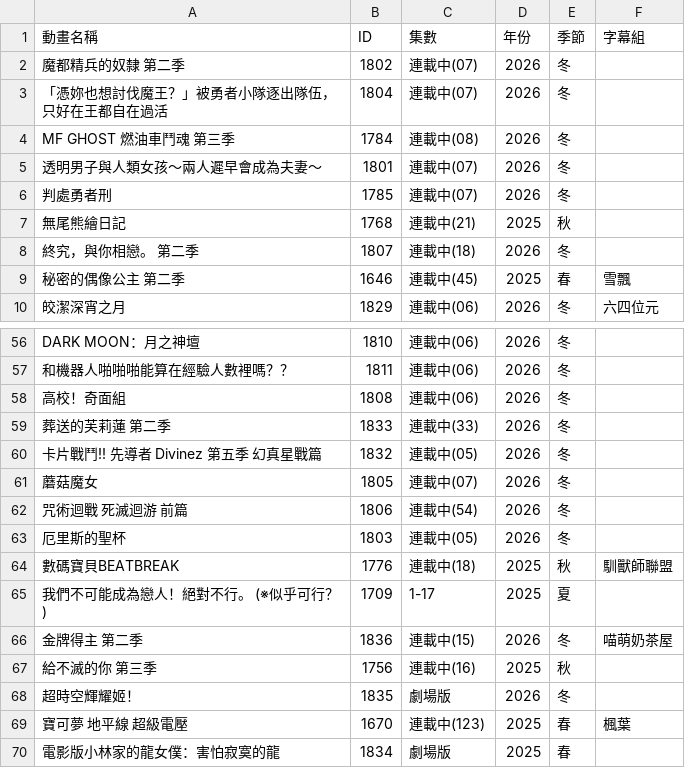
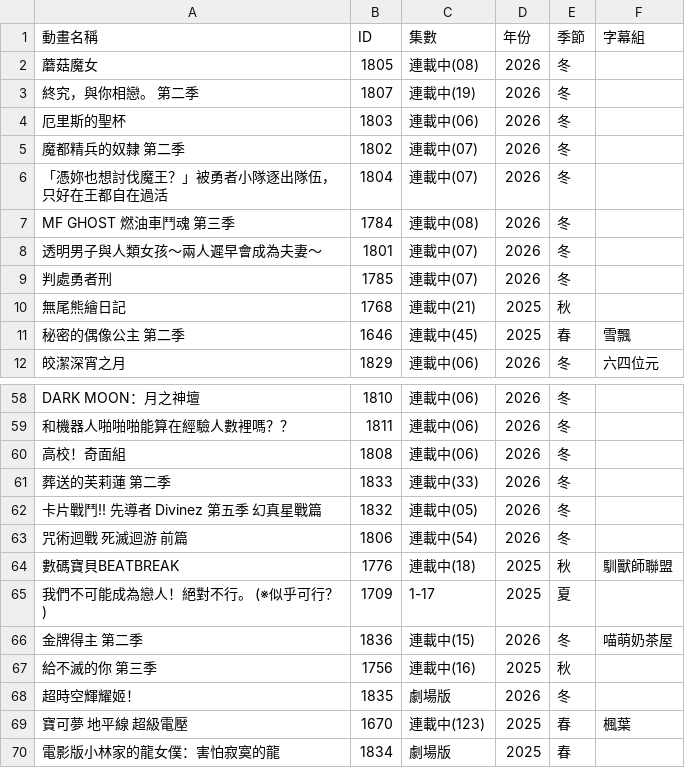
Before and after one commit to HeiTang/Anime1-Data, a CSV file: Anime1 List.csv, drawn as a sheet; only a part is shown, gaps mark what is left out; removed rows and columns are numbered as before the commit, all else as after; the diff names each change by its address in the sheet, - before the commit and + after, or states it on an @@ line.

Commit message:
Doc: Upgrade Anime1 List

```diff
--- a/Anime1 List.csv
+++ b/Anime1 List.csv
+row 2: 蘑菇魔女 | 1805 | 連載中(08) | 2026 | 冬
+row 3: 終究，與你相戀。 第二季 | 1807 | 連載中(19) | 2026 | 冬
+row 4: 厄里斯的聖杯 | 1803 | 連載中(06) | 2026 | 冬
-row 8: 終究，與你相戀。 第二季 | 1807 | 連載中(18) | 2026 | 冬
-row 61: 蘑菇魔女 | 1805 | 連載中(07) | 2026 | 冬
-row 63: 厄里斯的聖杯 | 1803 | 連載中(05) | 2026 | 冬
```
Also changed, not shown: 1 other file.
